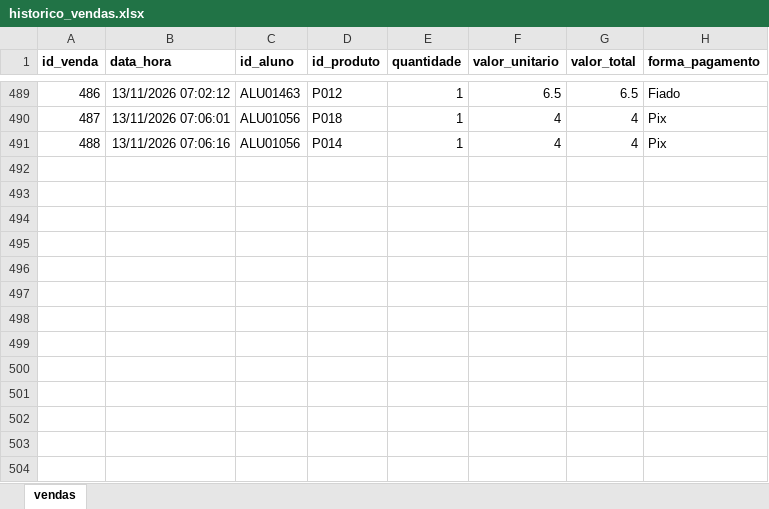
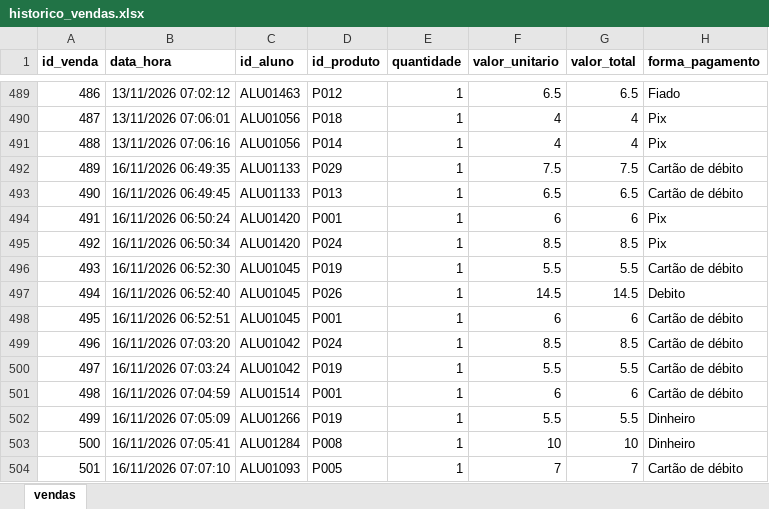
Before and after one commit to PedroFreitasDev/P.I-Data-Science, an Excel workbook: dados/bronze/vendas/historico_vendas.xlsx, sheet vendas, drawn as a sheet; only a part is shown, gaps mark what is left out; values as stored, in another font and other column widths than the file's, no borders; the diff names each change by its address in the sheet, - before the commit and + after, or states it on an @@ line.

Commit message:
Dados da cantina: execução de 16/11/2026 09:00

```diff
--- a/dados/bronze/vendas/historico_vendas.xlsx (sheet vendas)
+++ b/dados/bronze/vendas/historico_vendas.xlsx (sheet vendas)
+row 492: 489 | 16/11/2026 06:49:35 | ALU01133 | P029 | 1 | 7.5 | 7.5 | Cartão de débito
+row 493: 490 | 16/11/2026 06:49:45 | ALU01133 | P013 | 1 | 6.5 | 6.5 | Cartão de débito
+row 494: 491 | 16/11/2026 06:50:24 | ALU01420 | P001 | 1 | 6 | 6 | Pix
+row 495: 492 | 16/11/2026 06:50:34 | ALU01420 | P024 | 1 | 8.5 | 8.5 | Pix
+row 496: 493 | 16/11/2026 06:52:30 | ALU01045 | P019 | 1 | 5.5 | 5.5 | Cartão de débito
+row 497: 494 | 16/11/2026 06:52:40 | ALU01045 | P026 | 1 | 14.5 | 14.5 | Debito
+row 498: 495 | 16/11/2026 06:52:51 | ALU01045 | P001 | 1 | 6 | 6 | Cartão de débito
+row 499: 496 | 16/11/2026 07:03:20 | ALU01042 | P024 | 1 | 8.5 | 8.5 | Cartão de débito
+row 500: 497 | 16/11/2026 07:03:24 | ALU01042 | P019 | 1 | 5.5 | 5.5 | Cartão de débito
+row 501: 498 | 16/11/2026 07:04:59 | ALU01514 | P001 | 1 | 6 | 6 | Cartão de débito
+row 502: 499 | 16/11/2026 07:05:09 | ALU01266 | P019 | 1 | 5.5 | 5.5 | Dinheiro
+row 503: 500 | 16/11/2026 07:05:41 | ALU01284 | P008 | 1 | 10 | 10 | Dinheiro
+row 504: 501 | 16/11/2026 07:07:10 | ALU01093 | P005 | 1 | 7 | 7 | Cartão de débito
```
Also changed, not shown: dados/bronze/devedores/devedores_atualizado.xlsx, 1 other file.
